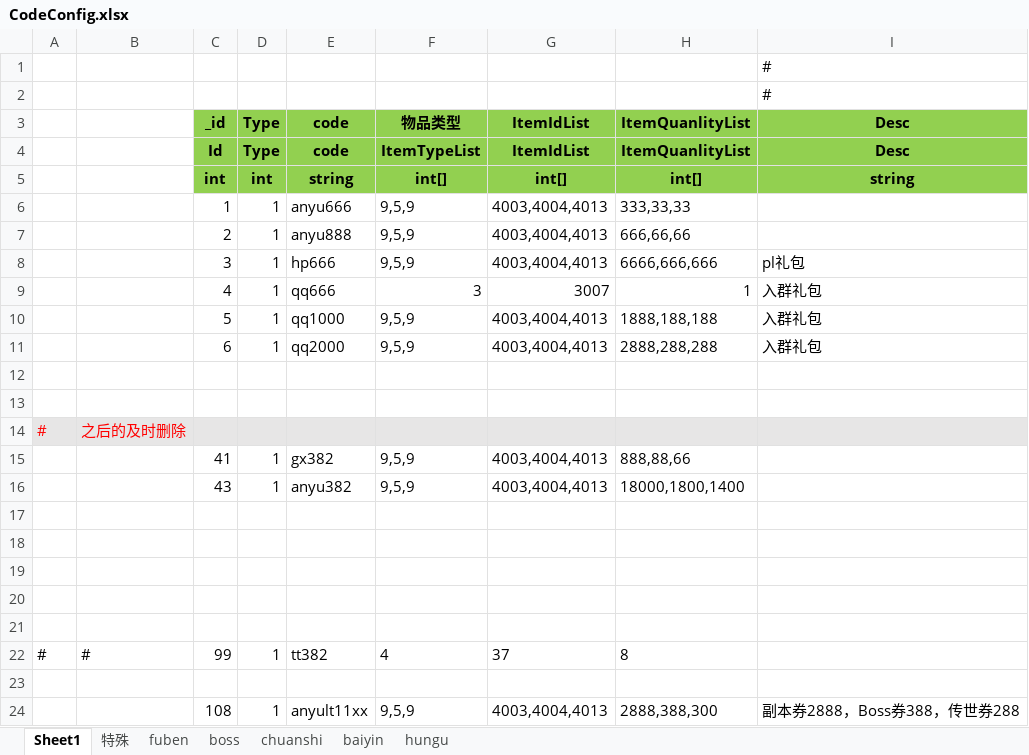
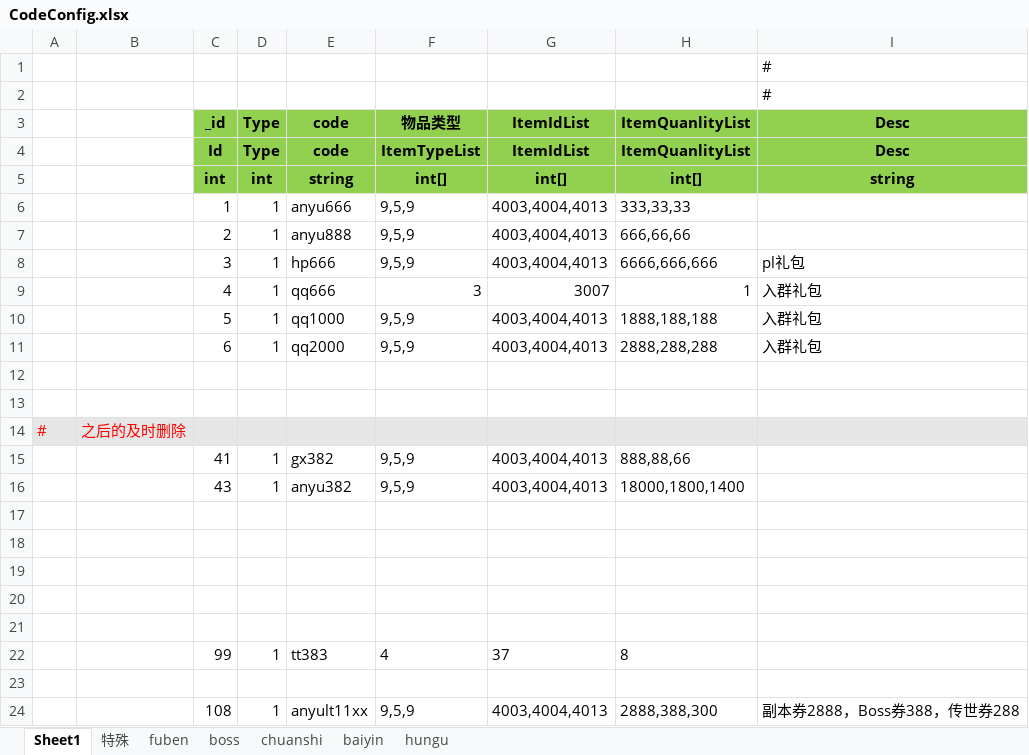
Before and after one commit to wokanjianyang/WrittenLegend, an Excel workbook: Excel/CodeConfig.xlsx, sheet Sheet1, drawn as a sheet; values as stored, in another font and other column widths than the file's, no borders; the diff names each change by its address in the sheet, - before the commit and + after, or states it on an @@ line.

```diff
--- a/Excel/CodeConfig.xlsx (sheet Sheet1)
+++ b/Excel/CodeConfig.xlsx (sheet Sheet1)
-A22: #
+A22: (empty)
-B22: #
+B22: (empty)
-E22: tt382
+E22: tt383
```
Also changed, not shown: 6 other files.
